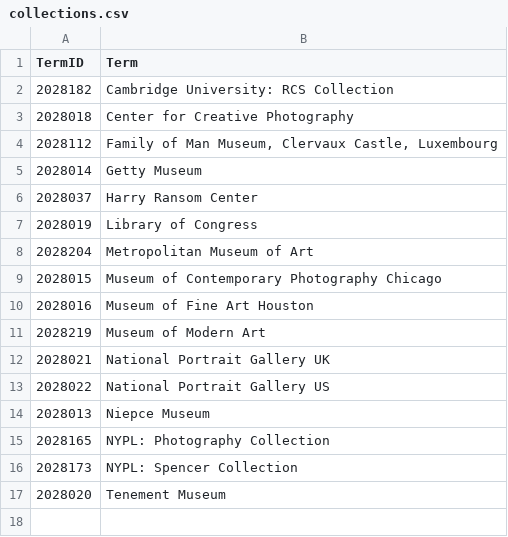
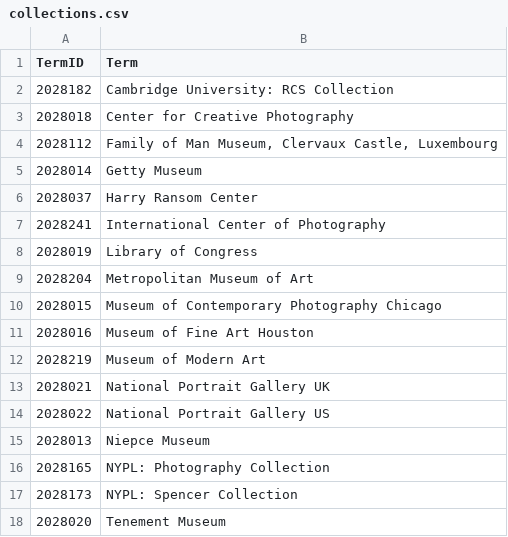
Before and after one commit to NYPL/pic-app, a CSV file: csv/collections.csv, drawn as a sheet.

Commit message:
address, constituents, collection/s with ICP links

```diff
--- a/csv/collections.csv
+++ b/csv/collections.csv
@@ -6,2 +6,3 @@
 2028037,Harry Ransom Center
+2028241,International Center of Photography
 2028019,Library of Congress
```
Also changed, not shown: 1 other file.
